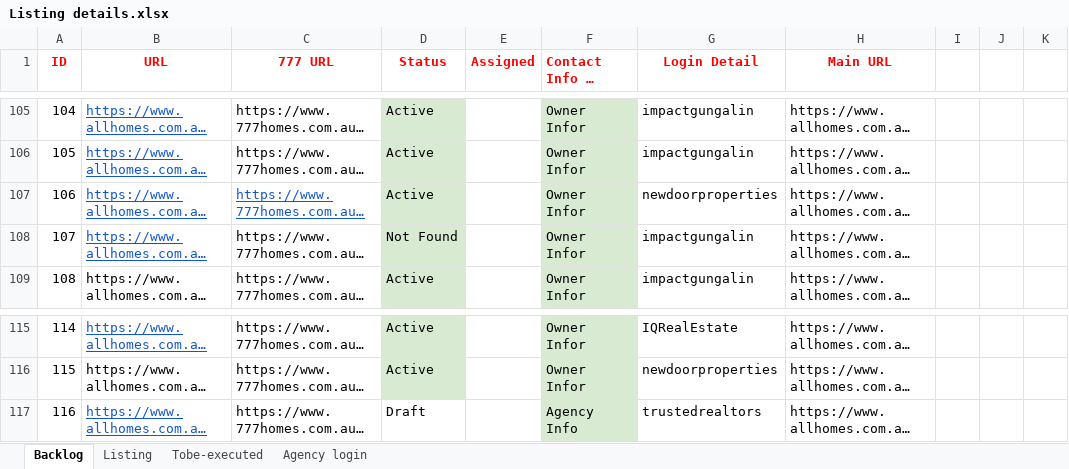
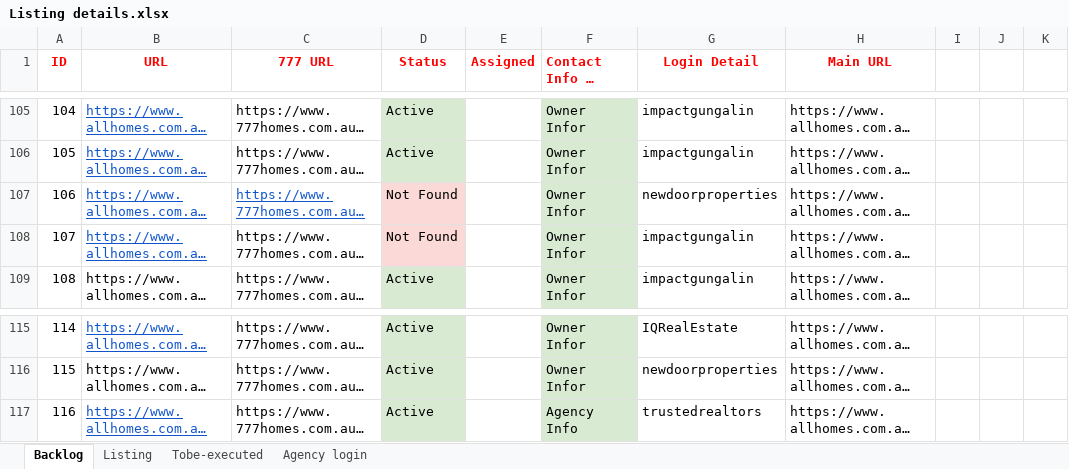
Before and after one commit to ynotcanberra/777Homes-business, an Excel workbook: src/main/resources/InputTestdata/Listing details.xlsx, sheet Backlog, drawn as a sheet; only a part is shown, gaps mark what is left out; long unchanged cells end in …; values as stored, in another font and other column widths than the file's, no borders; the diff names each change by its address in the sheet, - before the commit and + after, or states it on an @@ line.

```diff
--- a/src/main/resources/InputTestdata/Listing details.xlsx (sheet Backlog)
+++ b/src/main/resources/InputTestdata/Listing details.xlsx (sheet Backlog)
-D107 (Status): Active
+D107 (Status): Not Found
-D107:D108 fill: #D9EAD3
+D107:D108 fill: #FBD9D7
-D117 (Status): Draft
+D117 (Status): Active
-D117 fill: none
+D117 fill: #D9EAD3
```
Also changed, not shown: sheet Listing.
